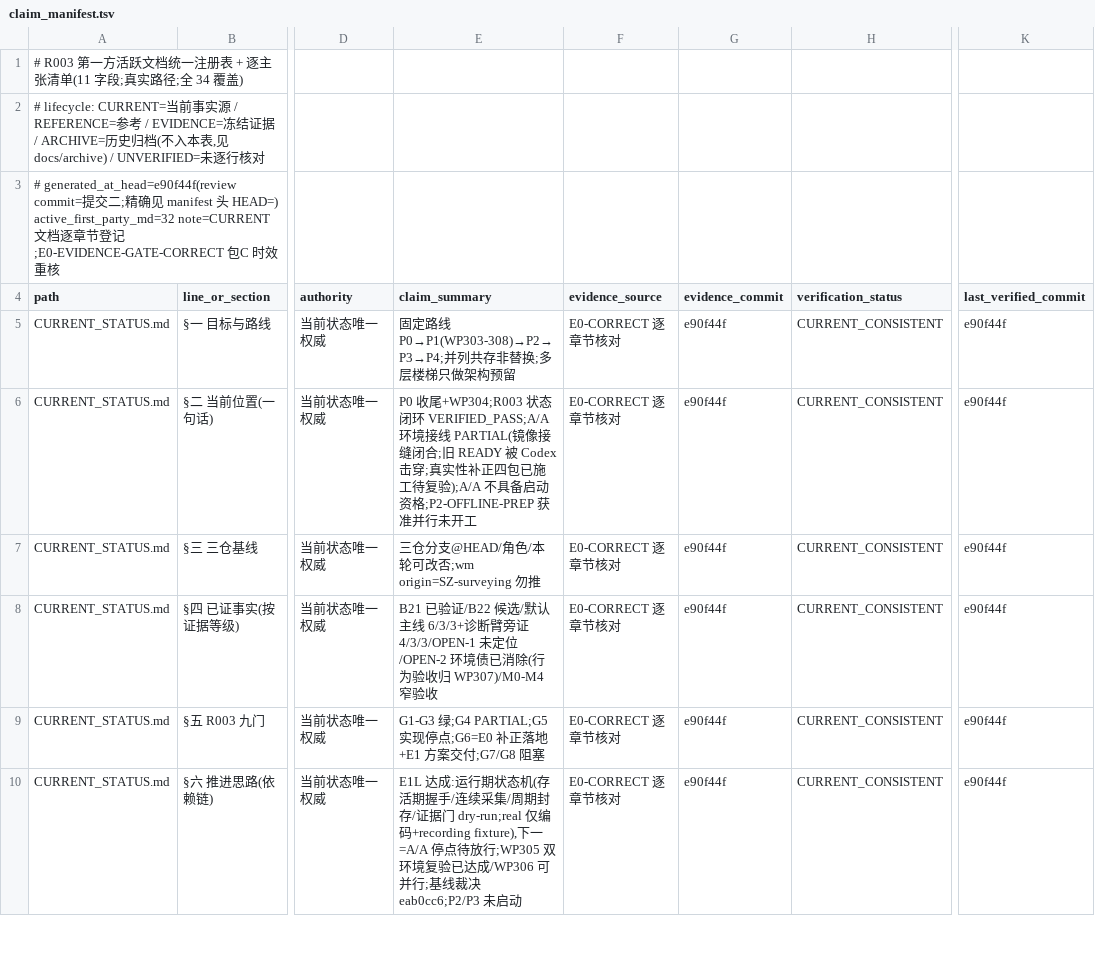
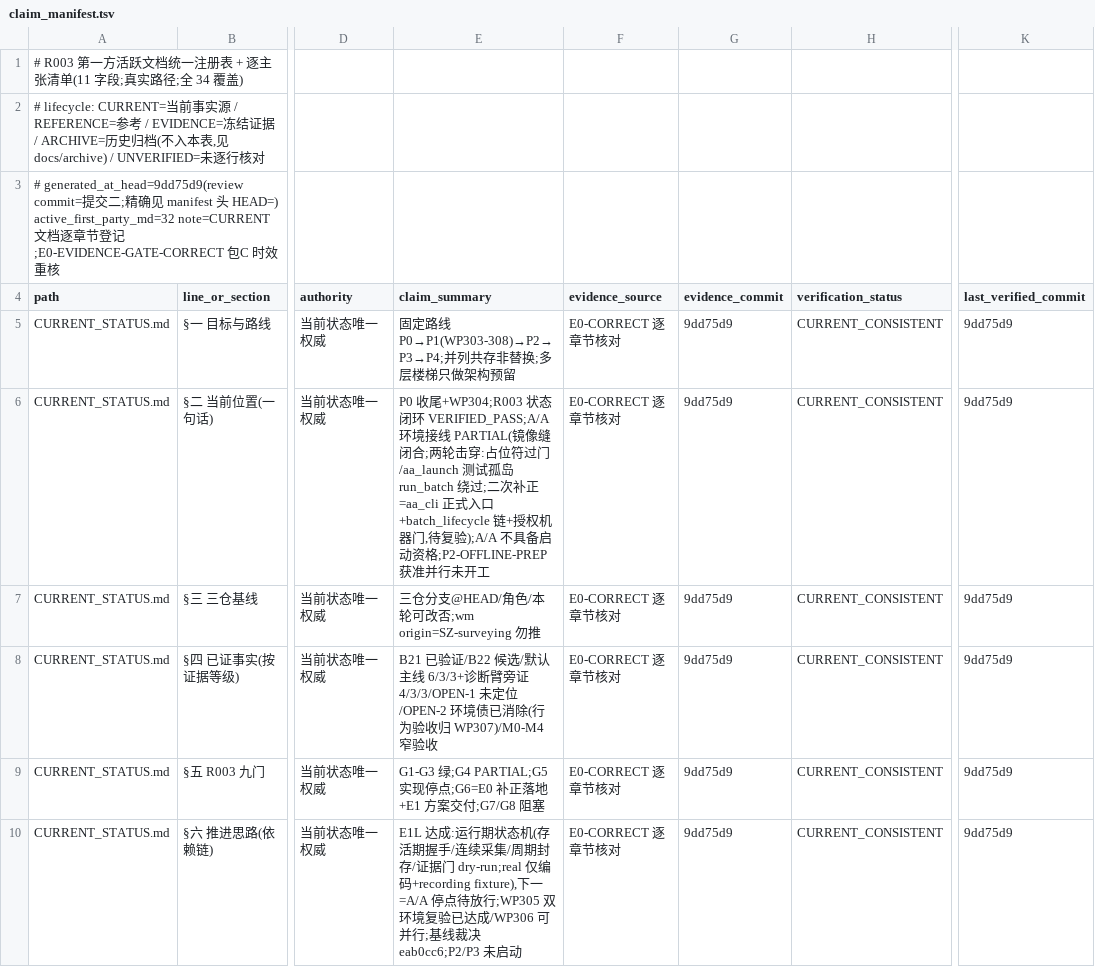
Before and after one commit to ai4sci-z/GBPlanner-WorldModel-Integration, a TSV file: governance/claim_manifest.tsv, drawn as a sheet; only a part is shown, gaps mark what is left out; the diff covers the shown part only; the diff names each change by its address in the sheet, - before the commit and + after, or states it on an @@ line.

```diff
--- a/governance/claim_manifest.tsv
+++ b/governance/claim_manifest.tsv
-A3 (path): # generated_at_head=e90f44f(review commit=提…
+A3 (path): # generated_at_head=9dd75d9(review commit=提…
-G5:G10 (evidence_commit): e90f44f
+G5:G10 (evidence_commit): 9dd75d9
-K5:K10 (last_verified_commit): e90f44f
+K5:K10 (last_verified_commit): 9dd75d9
-E6 (claim_summary): …PARTIAL(镜像接缝闭合;旧 READY 被 Codex 击穿;真实性补正四包已施工待复验);A/A…
+E6 (claim_summary): …PARTIAL(镜像缝闭合;两轮击穿:占位符过门/aa_launch 测试孤岛 run_batch 绕过;二次补正=aa_cli 正式入口+batch_lifecycle 链+授权机器门,待复验);A/A…
```
Also changed, not shown: 16 edited cells elsewhere in this file.
